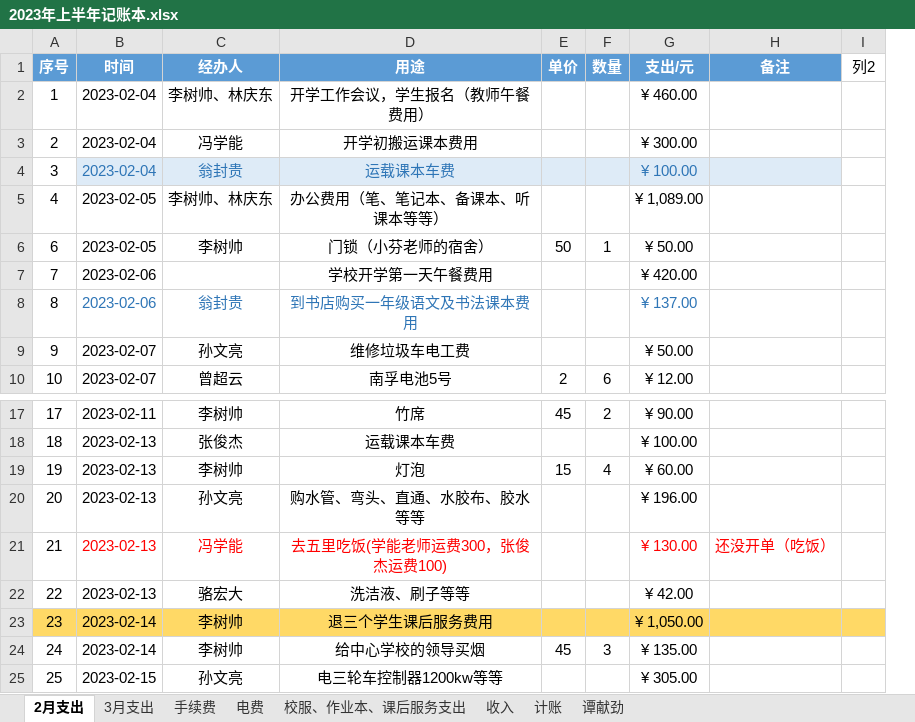
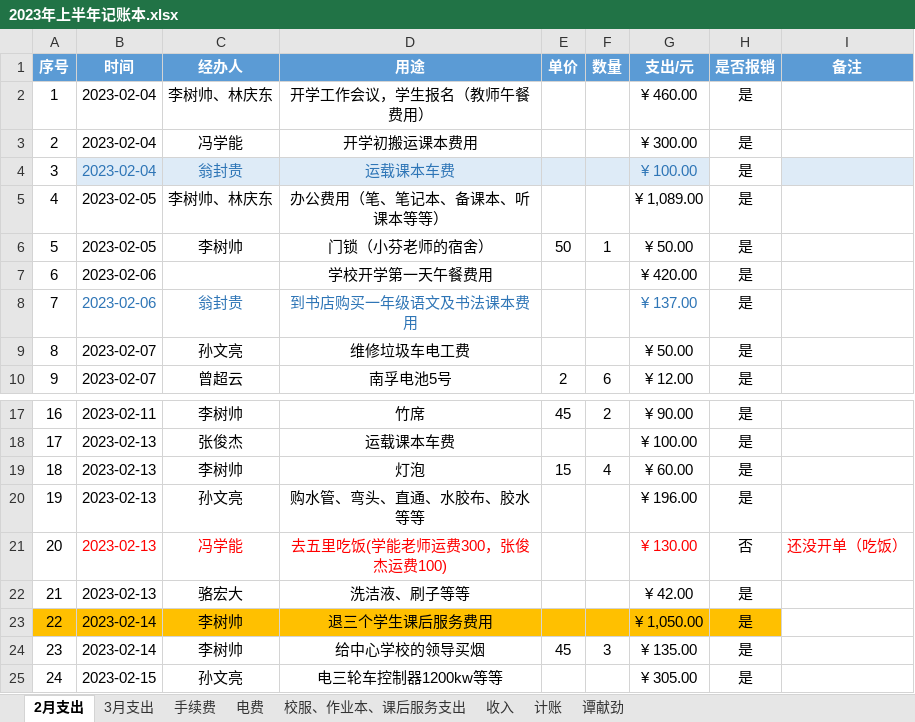
Before and after one commit to 2663481911/counts, an Excel workbook: 2023年上半年/2023年上半年记账本.xlsx, sheet 2月支出, drawn as a sheet; only a part is shown, gaps mark what is left out; values as stored, in another font and other column widths than the file's, no borders; conditional formats and table styles not drawn; removed rows and columns are numbered as before the commit, all else as after; the diff names each change by its address in the sheet, - before the commit and + after, or states it on an @@ line.

```diff
--- a/2023年上半年/2023年上半年记账本.xlsx (sheet 2月支出)
+++ b/2023年上半年/2023年上半年记账本.xlsx (sheet 2月支出)
+column H (是否报销), rows 2-10: all 是; rows 17-25: 是 | 是 | 是 | 是 | 否 | 是 | 是 | 是 | 是
-column I (列2), empty
@@ column A (序号) renumbered from row 6 down @@
-A23:G23 fill: #FFD966
+A23:G23 fill: #FFC000
-I23 fill: #FFD966
+I23 fill: none
```
Also changed, not shown: sheet 3月支出, sheet 手续费, sheet 计账, 8 other files.
